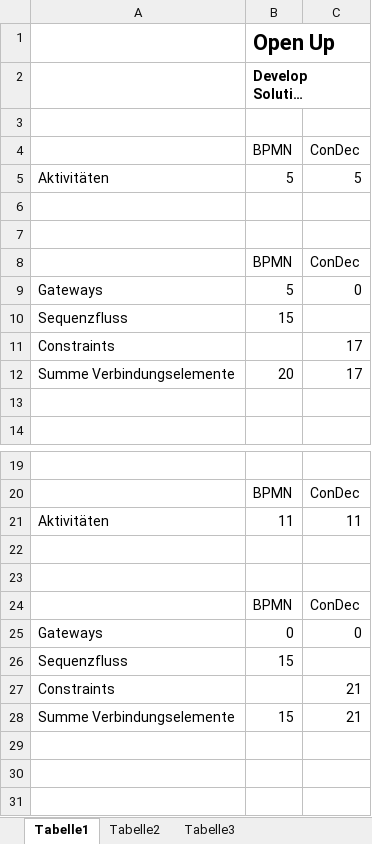
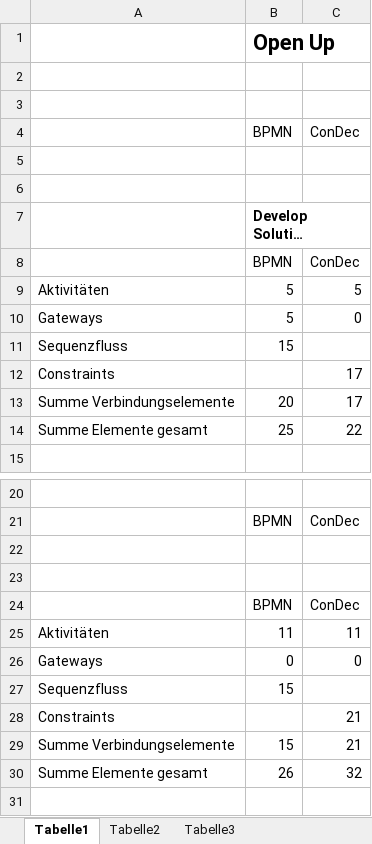
Before and after one commit to biankahampp/Masterarbeit, an Excel workbook: Mappe1.xlsx, sheet Tabelle1, drawn as a sheet; only a part is shown, gaps mark what is left out; the shorter side is filled out with more unchanged rows; long unchanged cells end in …; values as stored, in another font and other column widths than the file's, no borders; charts and pictures not drawn; removed rows and columns are numbered as before the commit, all else as after; the diff covers the shown part only; the diff names each change by its address in the sheet, - before the commit and + after, or states it on an @@ line.

```diff
--- a/Mappe1.xlsx (sheet Tabelle1)
+++ b/Mappe1.xlsx (sheet Tabelle1)
-row 3: (empty)
+row 5: (empty)
+row 6: (empty)
@@ row 2 moved to row 7: Develop Solution Increment @@
@@ row 4 moved to row 8: BPMN @@
@@ row 5 moved to row 9: Aktivitäten @@
-row 14: (empty)
+row 14: Summe Elemente gesamt | 25 | 22
@@ row 21 moved to row 25: Aktivitäten @@
-row 30: (empty)
+row 30: Summe Elemente gesamt | 26 | 32
```
Also changed, not shown: 155 added rows, 3 moved rows and 6 edited cells elsewhere in this sheet, formulas that keep their value, charts or pictures, 11 other files.
